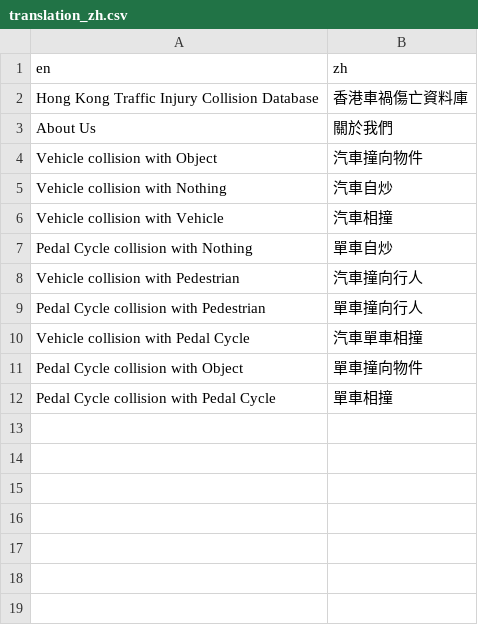
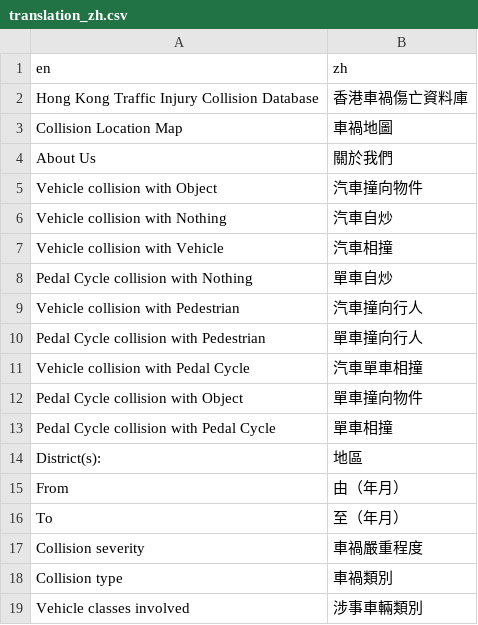
Before and after one commit to Hong-Kong-Districts-Info/hktrafficcollisions, a CSV file: inst/app/translation/translation_zh.csv, drawn as a sheet.

```diff
--- a/inst/app/translation/translation_zh.csv
+++ b/inst/app/translation/translation_zh.csv
@@ -2,2 +2,3 @@ en,zh
 Hong Kong Traffic Injury Collision Database,香港車禍傷亡資料庫
+Collision Location Map,車禍地圖
 About Us,關於我們
@@ -12 +13,7 @@ Pedal Cycle collision with Object,單車撞向物件
 Pedal Cycle collision with Pedal Cycle,單車相撞
+District(s):,地區
+From,由（年月）
+To,至（年月）
+Collision severity,車禍嚴重程度
+Collision type,車禍類別
+Vehicle classes involved,涉事車輛類別
```
Also changed, not shown: 1 other file.
